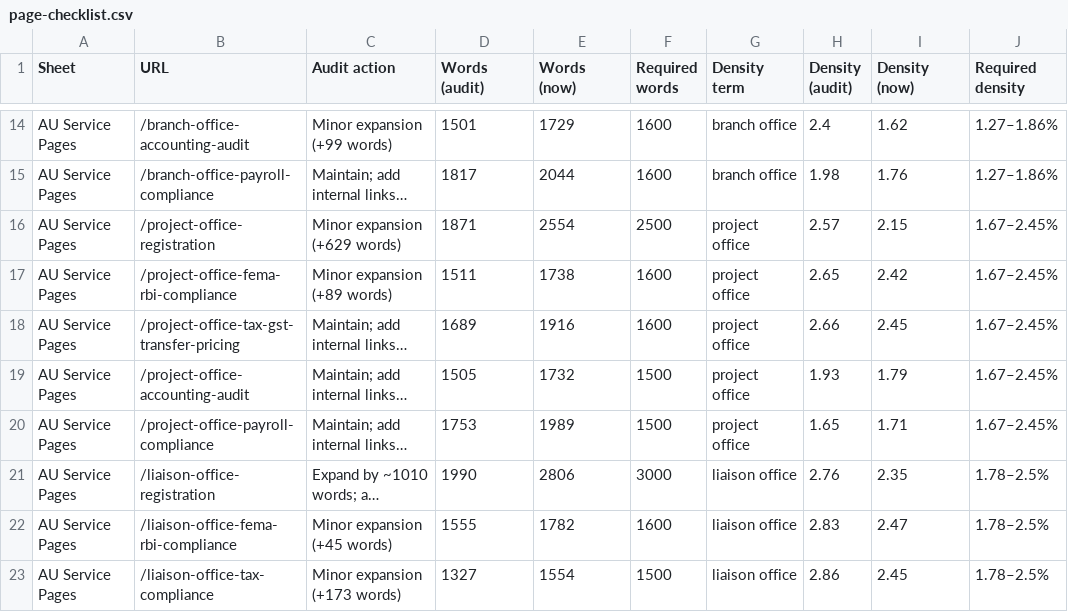
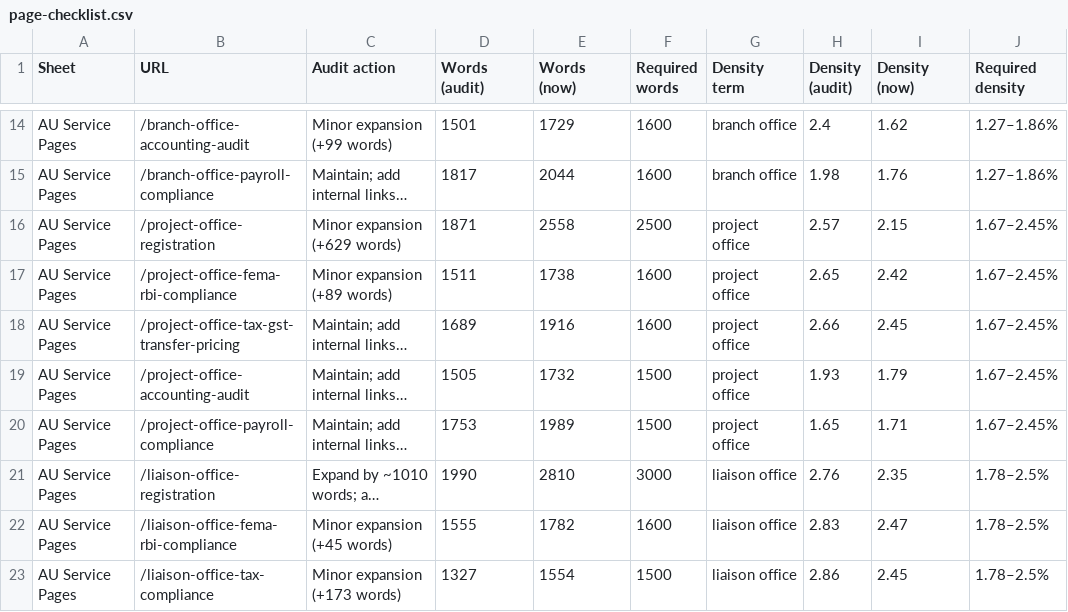
Before and after one commit to abhishekjaiin/au_corporate_preview, a CSV file: docs/seo-audit-2026-11/page-checklist.csv, drawn as a sheet; only a part is shown, gaps mark what is left out; long unchanged cells end in …; the diff covers the shown part only; the diff names each change by its address in the sheet, - before the commit and + after, or states it on an @@ line.

```diff
--- a/docs/seo-audit-2026-11/page-checklist.csv
+++ b/docs/seo-audit-2026-11/page-checklist.csv
-E16 (Words (now)): 2554
+E16 (Words (now)): 2558
-E21 (Words (now)): 2806
+E21 (Words (now)): 2810
```
Also changed, not shown: 16 edited cells elsewhere in this file, 20 other files.
